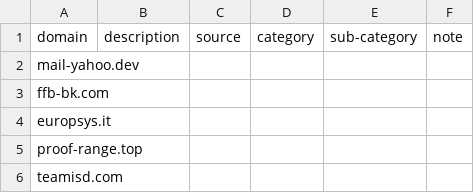
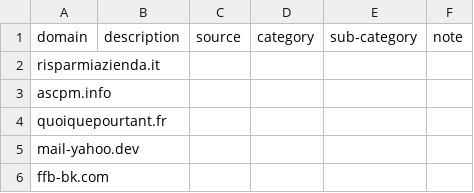
Before and after one commit to marco-acorte/antispam-it, a CSV file: antispam-it.csv, drawn as a sheet; only a part is shown; the shorter side is filled out with more unchanged rows.

```diff
--- a/antispam-it.csv
+++ b/antispam-it.csv
@@ -1,2 +1,5 @@
 domain,description,source,category,sub-category,note
+risparmiazienda.it, , , , ,
+ascpm.info, , , , ,
+quoiquepourtant.fr, , , , ,
 mail-yahoo.dev, , , , ,
```
Also changed, not shown: 7 other files.
